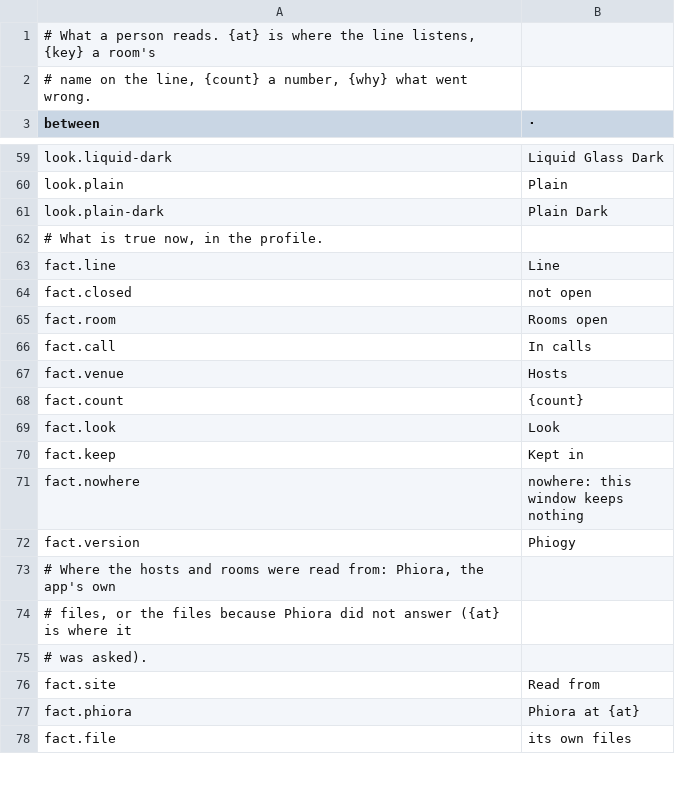
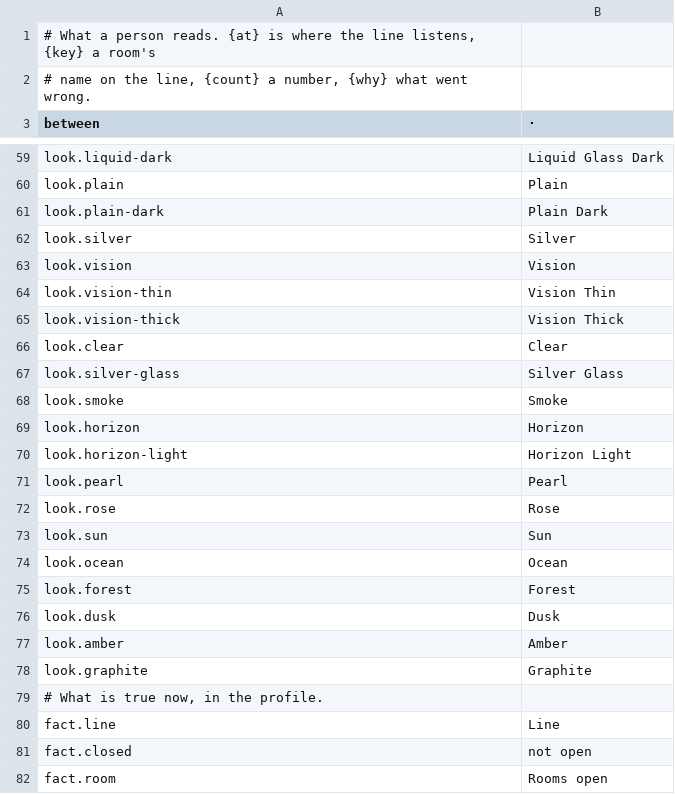
Before and after one commit to gemphi/phikit, a TSV file: crates/appkit/app/phiogy/data/text.tsv, drawn as a sheet; only a part is shown, gaps mark what is left out; the shorter side is filled out with more unchanged rows; the diff names each change by its address in the sheet, - before the commit and + after, or states it on an @@ line.

```diff
--- a/crates/appkit/app/phiogy/data/text.tsv
+++ b/crates/appkit/app/phiogy/data/text.tsv
+row 62: look.silver | Silver
+row 63: look.vision | Vision
+row 64: look.vision-thin | Vision Thin
+row 65: look.vision-thick | Vision Thick
+row 66: look.clear | Clear
+row 67: look.silver-glass | Silver Glass
+row 68: look.smoke | Smoke
+row 69: look.horizon | Horizon
+row 70: look.horizon-light | Horizon Light
+row 71: look.pearl | Pearl
+row 72: look.rose | Rose
+row 73: look.sun | Sun
+row 74: look.ocean | Ocean
+row 75: look.forest | Forest
+row 76: look.dusk | Dusk
+row 77: look.amber | Amber
+row 78: look.graphite | Graphite
```
Also changed, not shown: crates/appkit/app/phiogy/data/look.tsv, crates/appkit/app/phiogy/data/menu.tsv, 9 other files.
